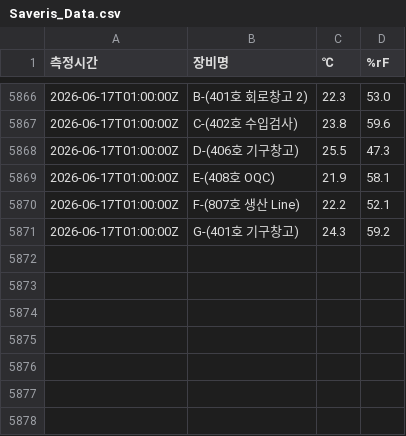
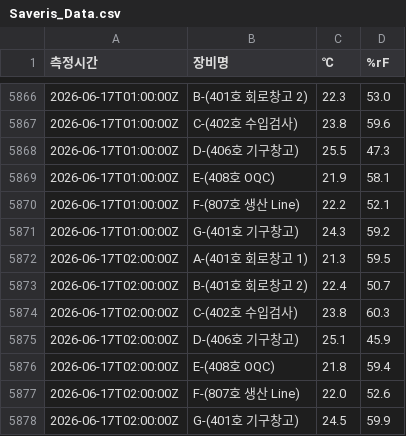
Before and after one commit to DforceJ/Saveris-Data-Collector, a CSV file: Saveris_Data.csv, drawn as a sheet; only a part is shown, gaps mark what is left out.

```diff
--- a/Saveris_Data.csv
+++ b/Saveris_Data.csv
@@ -5871 +5871,8 @@
 2026-06-17T01:00:00Z,G-(401호 기구창고),24.3,59.2
+2026-06-17T02:00:00Z,A-(401호 회로창고 1),21.3,59.5
+2026-06-17T02:00:00Z,B-(401호 회로창고 2),22.4,50.7
+2026-06-17T02:00:00Z,C-(402호 수입검사),23.8,60.3
+2026-06-17T02:00:00Z,D-(406호 기구창고),25.1,45.9
+2026-06-17T02:00:00Z,E-(408호 OQC),21.8,59.4
+2026-06-17T02:00:00Z,F-(807호 생산 Line),22.0,52.6
+2026-06-17T02:00:00Z,G-(401호 기구창고),24.5,59.9
```
